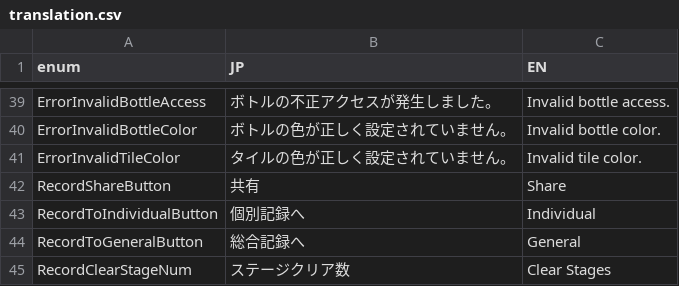
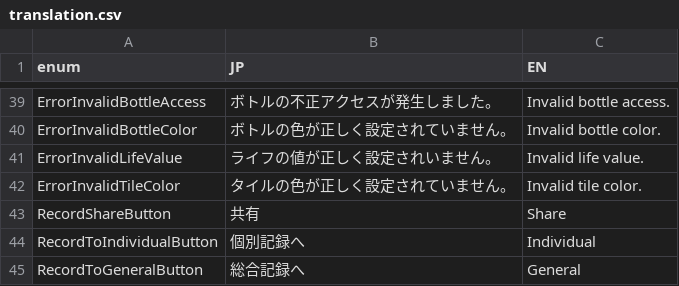
Before and after one commit to bmjoy/Treevel-client, a CSV file: Assets/Project/Resources/GameDatas/translation.csv, drawn as a sheet; only a part is shown, gaps mark what is left out; the shorter side is filled out with more unchanged rows.

Commit message:
Define error

```diff
--- a/Assets/Project/Resources/GameDatas/translation.csv
+++ b/Assets/Project/Resources/GameDatas/translation.csv
@@ -40,2 +40,3 @@ ErrorInvalidBottleAccess,ボトルの不正アクセスが発生しました。,
 ErrorInvalidBottleColor,ボトルの色が正しく設定されていません。,Invalid bottle color.
+ErrorInvalidLifeValue,ライフの値が正しく設定されいません。,Invalid life value.
 ErrorInvalidTileColor,タイルの色が正しく設定されていません。,Invalid tile color.
```
Also changed, not shown: 3 other files.
